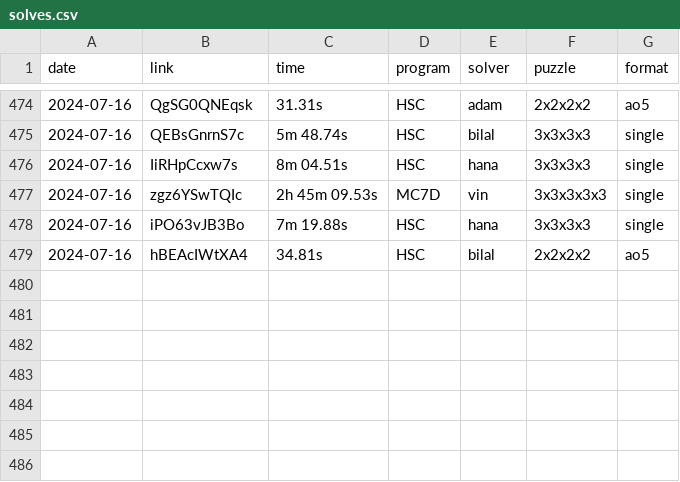
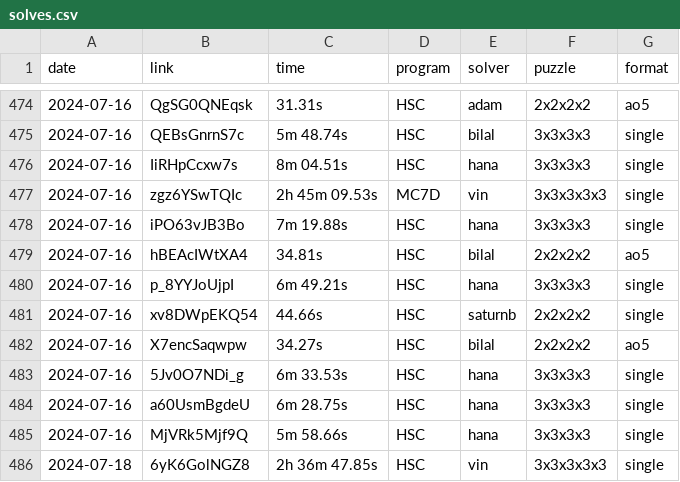
Before and after one commit to Hypercubers/hypercubing.xyz, a CSV file: leaderboards/solves.csv, drawn as a sheet; only a part is shown, gaps mark what is left out; the diff names each change by its address in the sheet, - before the commit and + after, or states it on an @@ line.

Commit message:
Add new solves from Vin, Henry, and Saturnb

```diff
--- a/leaderboards/solves.csv
+++ b/leaderboards/solves.csv
+row 480: 2024-07-16 | p_8YYJoUjpI | 6m 49.21s | HSC | hana | 3x3x3x3 | single
+row 481: 2024-07-16 | xv8DWpEKQ54 | 44.66s | HSC | saturnb | 2x2x2x2 | single
+row 482: 2024-07-16 | X7encSaqwpw | 34.27s | HSC | bilal | 2x2x2x2 | ao5
+row 483: 2024-07-16 | 5Jv0O7NDi_g | 6m 33.53s | HSC | hana | 3x3x3x3 | single
+row 484: 2024-07-16 | a60UsmBgdeU | 6m 28.75s | HSC | hana | 3x3x3x3 | single
+row 485: 2024-07-16 | MjVRk5Mjf9Q | 5m 58.66s | HSC | hana | 3x3x3x3 | single
+row 486: 2024-07-18 | 6yK6GolNGZ8 | 2h 36m 47.85s | HSC | vin | 3x3x3x3x3 | single
```
